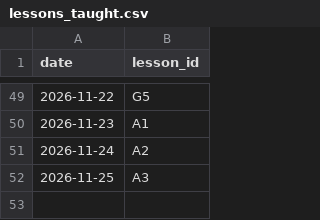
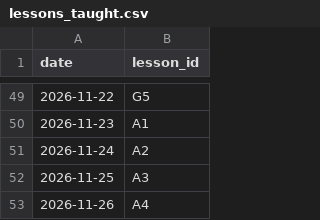
Before and after one commit to mlaiqueai/Tester1, a CSV file: data/lessons_taught.csv, drawn as a sheet; only a part is shown, gaps mark what is left out.

```diff
--- a/data/lessons_taught.csv
+++ b/data/lessons_taught.csv
@@ -52 +52,2 @@ date,lesson_id
 2026-11-25,A3
+2026-11-26,A4
```
